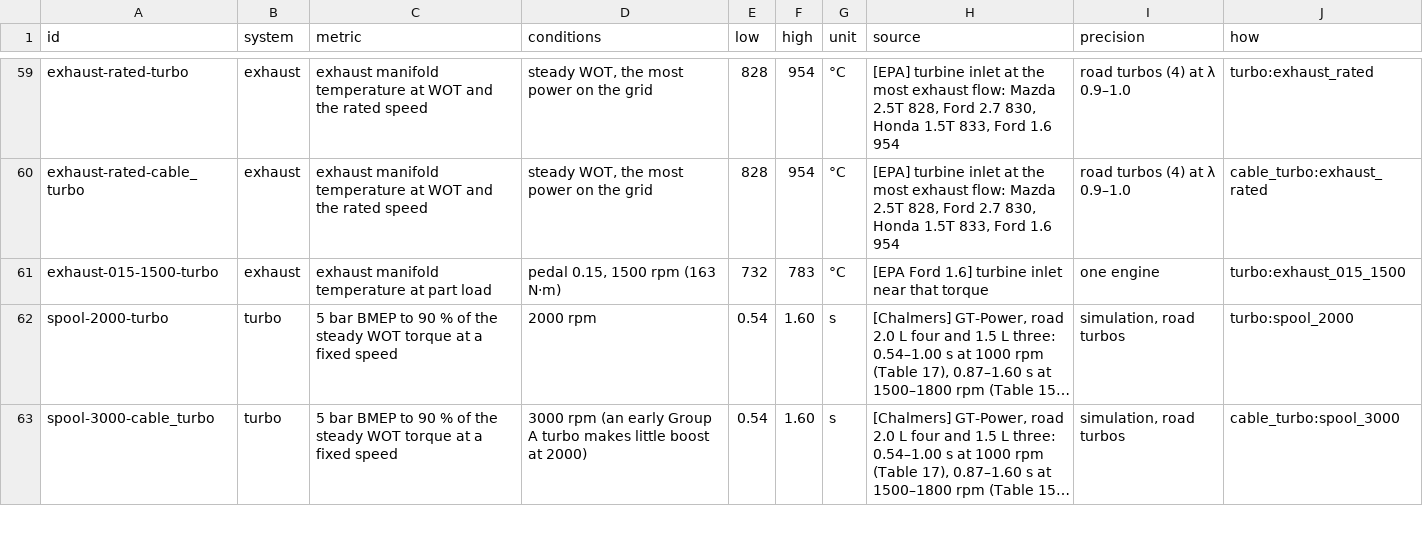
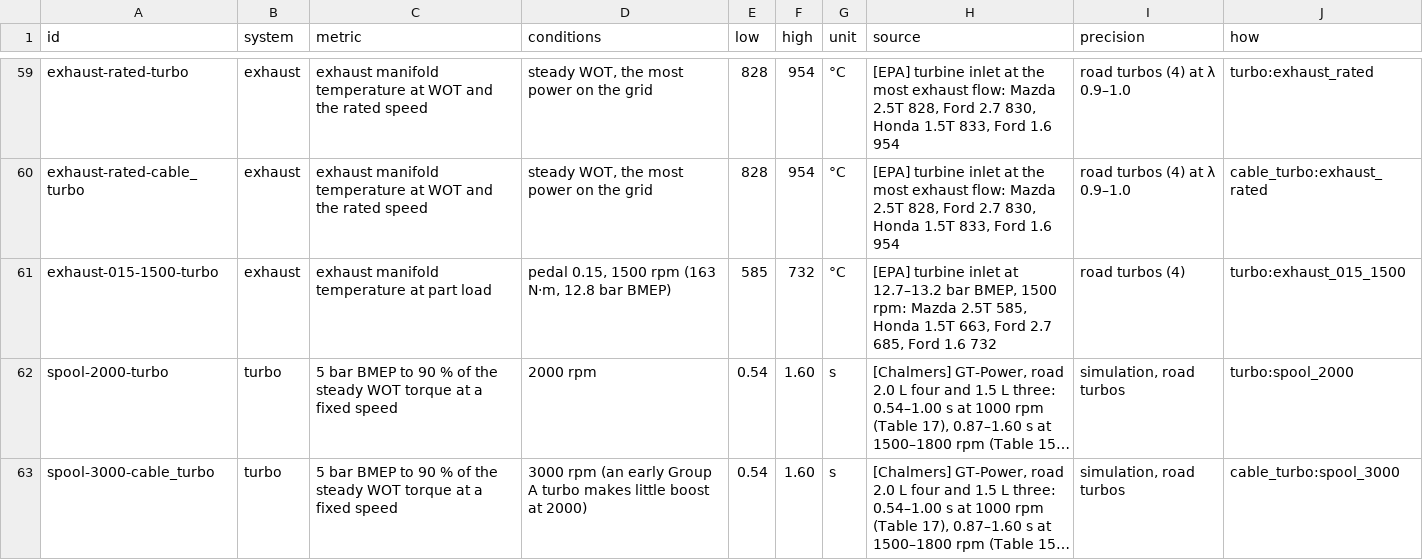
Before and after one commit to JodusNodus/rerbr, a CSV file: data/engine-targets.csv, drawn as a sheet; only a part is shown, gaps mark what is left out; long unchanged cells end in …; the diff names each change by its address in the sheet, - before the commit and + after, or states it on an @@ line.

Commit message:
rbr-engine: exhaust heat by firing: 520 °C intercept (EPA fit), 300 °C motored, half the retard's work into the exhaust

```diff
--- a/data/engine-targets.csv
+++ b/data/engine-targets.csv
-D61 (conditions): pedal 0.15, 1500 rpm (163 N·m)
+D61 (conditions): pedal 0.15, 1500 rpm (163 N·m, 12.8 bar BMEP)
-E61 (low): 732
+E61 (low): 585
-F61 (high): 783
+F61 (high): 732
-H61 (source): [EPA Ford 1.6] turbine inlet near that torque
+H61 (source): [EPA] turbine inlet at 12.7–13.2 bar BMEP, 1500 rpm: Mazda 2.5T 585, Honda 1.5T 663, Ford 2.7 685, Ford 1.6 732
-I61 (precision): one engine
+I61 (precision): road turbos (4)
```
Also changed, not shown: 4 other files.
